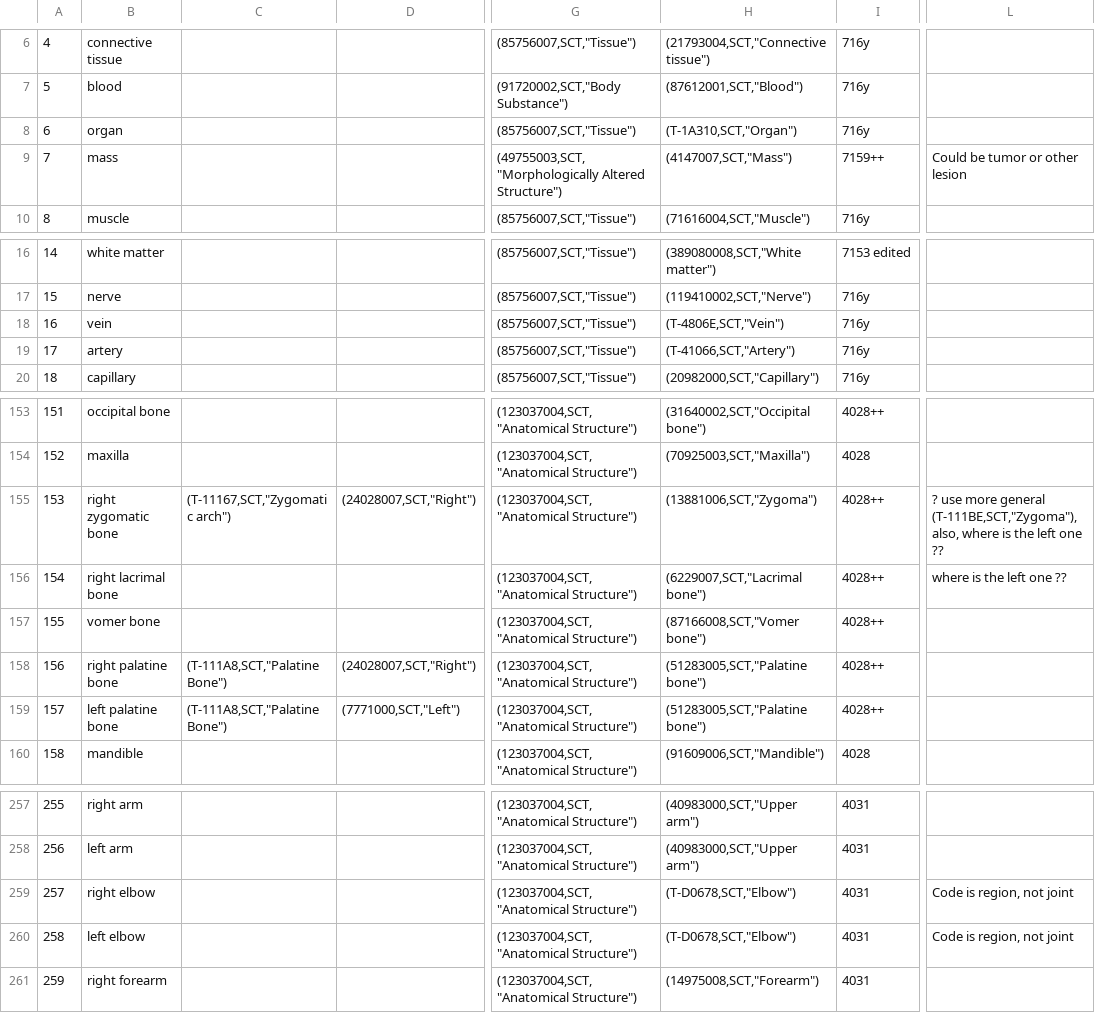
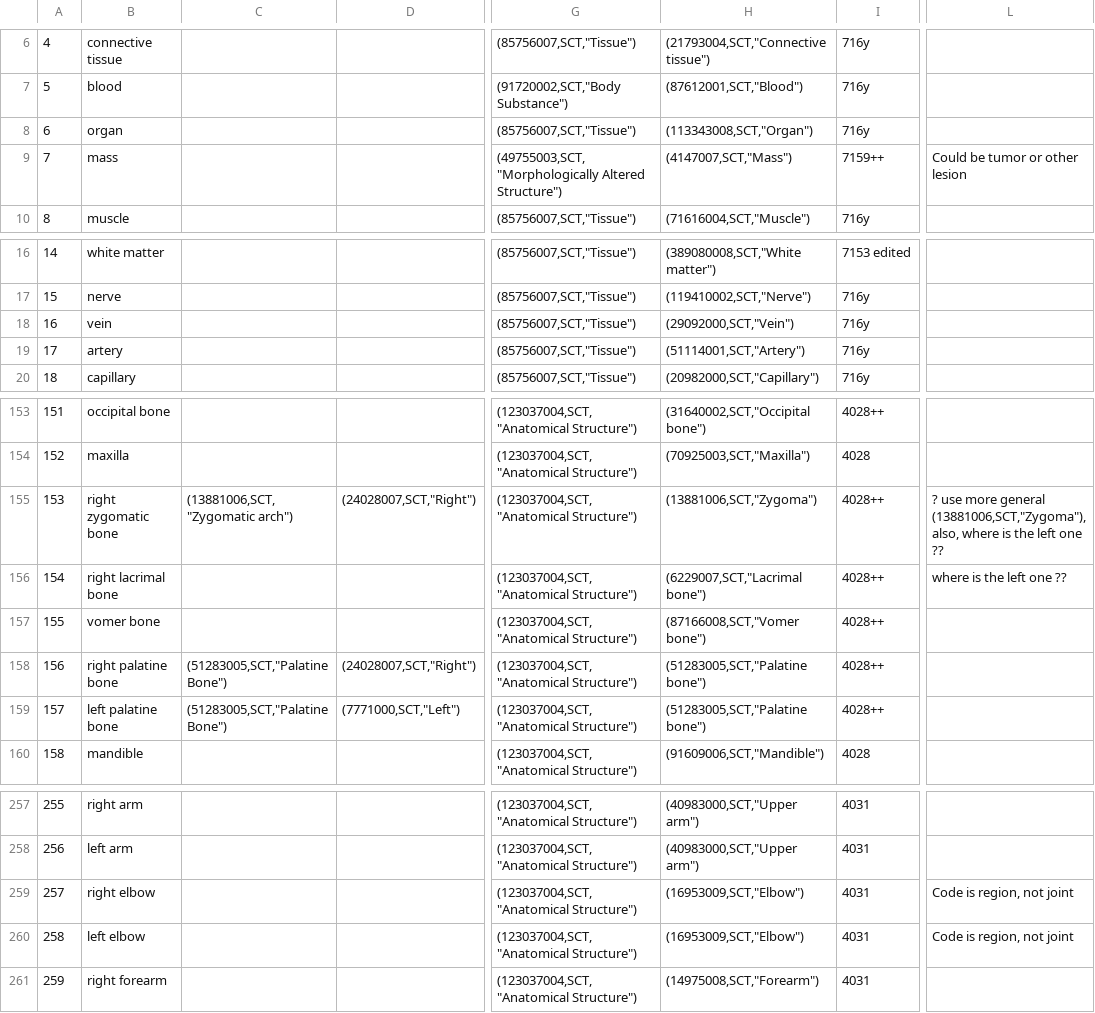
Before and after one commit to QIICR/dcmqi, a CSV file: doc/segContexts/resources/SlicerGenericAnatomy.csv, drawn as a sheet; only a part is shown, gaps mark what is left out; the diff names each change by its address in the sheet, - before the commit and + after, or states it on an @@ line.

```diff
--- a/doc/segContexts/resources/SlicerGenericAnatomy.csv
+++ b/doc/segContexts/resources/SlicerGenericAnatomy.csv
-H8: (T-1A310,SCT,"Organ")
+H8: (113343008,SCT,"Organ")
-H18: (T-4806E,SCT,"Vein")
+H18: (29092000,SCT,"Vein")
-H19: (T-41066,SCT,"Artery")
+H19: (51114001,SCT,"Artery")
-C155: (T-11167,SCT,"Zygomatic arch")
+C155: (13881006,SCT,"Zygomatic arch")
-L155: …more general (T-111BE,SCT,"Zygoma"), also, where…
+L155: …more general (13881006,SCT,"Zygoma"), also, where…
-C158:C159: (T-111A8,SCT,"Palatine Bone")
+C158:C159: (51283005,SCT,"Palatine Bone")
-H259:H260: (T-D0678,SCT,"Elbow")
+H259:H260: (16953009,SCT,"Elbow")
```
Also changed, not shown: 9 other files.
